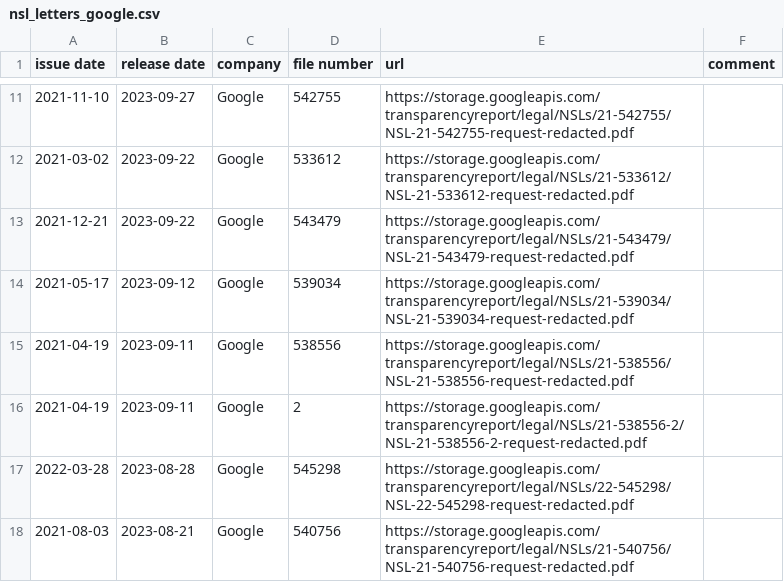
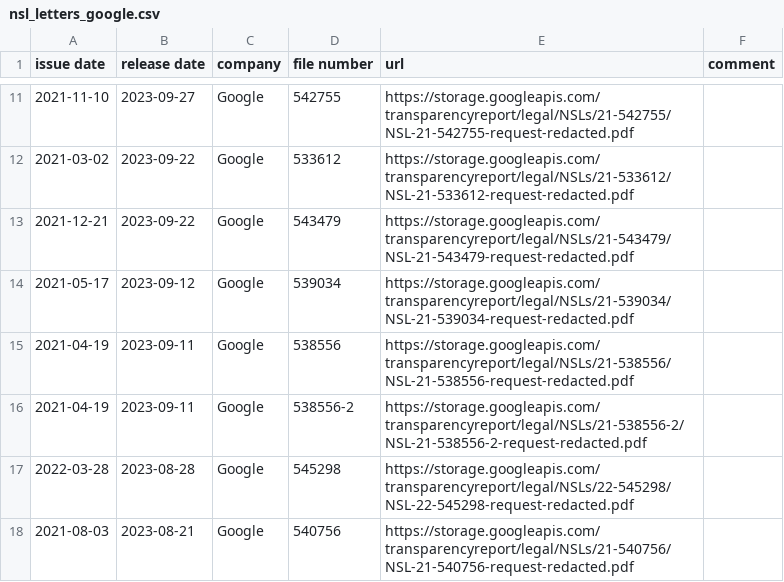
Before and after one commit to ucsdsysnet/nsl-empirical-analysis, a CSV file: data/extracted/nsl_letters_google.csv, drawn as a sheet; only a part is shown, gaps mark what is left out.

```diff
--- a/data/extracted/nsl_letters_google.csv
+++ b/data/extracted/nsl_letters_google.csv
@@ -15,3 +15,3 @@ issue date,release date,company,file number,url,comment
 2021-04-19,2023-09-11,Google,538556,https://storage.googleapis.com/transparencyreport/legal/NSLs/21-538556/NSL-21-538556-request-redacted.pdf,
-2021-04-19,2023-09-11,Google,2,https://storage.googleapis.com/transparencyreport/legal/NSLs/21-538556-2/NSL-21-538556-2-request-redacted.pdf,
+2021-04-19,2023-09-11,Google,538556-2,https://storage.googleapis.com/transparencyreport/legal/NSLs/21-538556-2/NSL-21-538556-2-request-redacted.pdf,
 2022-03-28,2023-08-28,Google,545298,https://storage.googleapis.com/transparencyreport/legal/NSLs/22-545298/NSL-22-545298-request-redacted.pdf,
```
Also changed, not shown: data/extracted/nsl_letters_apple.csv, 6 other files.
